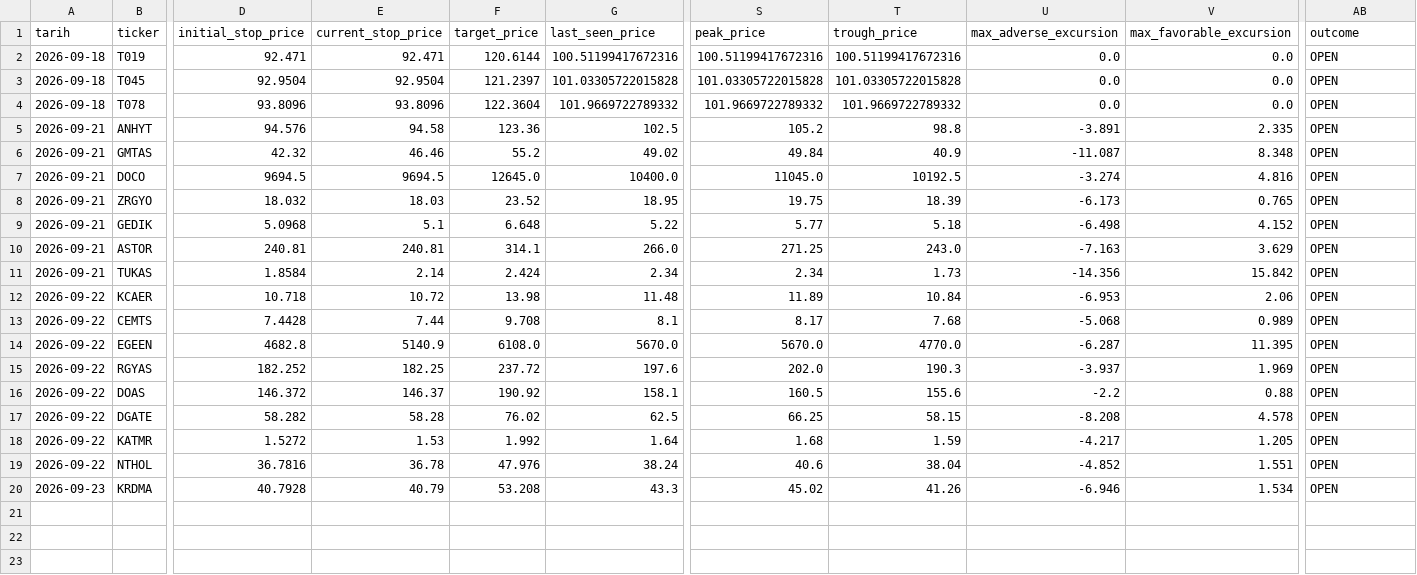
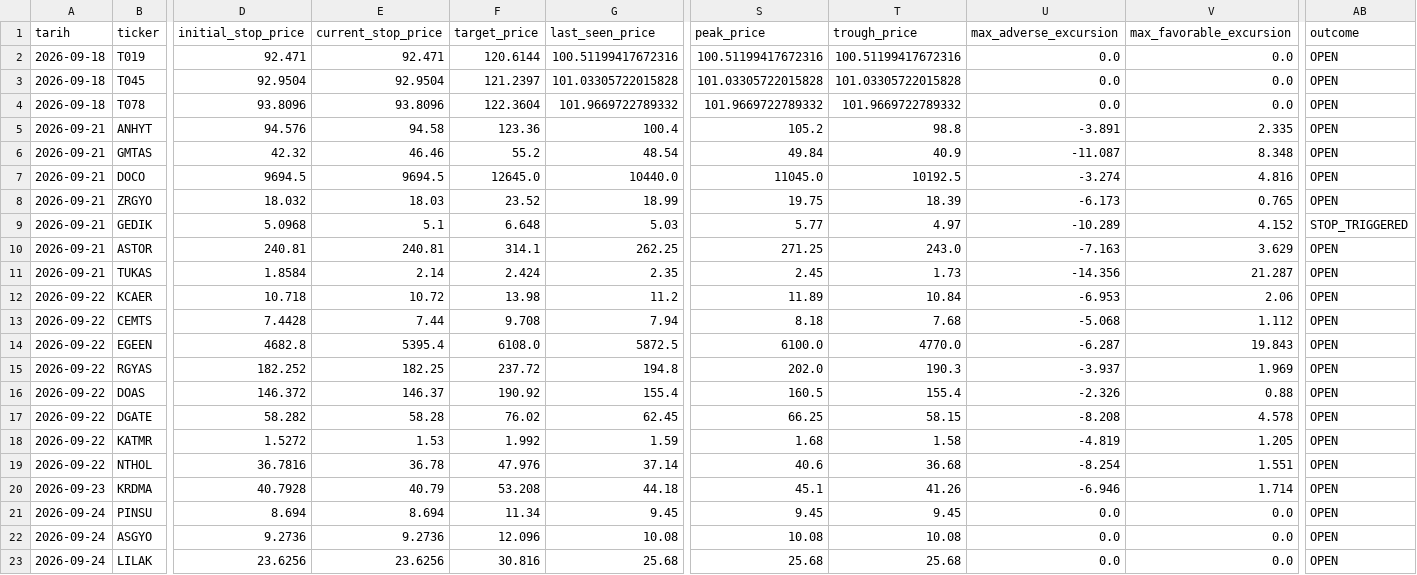
Before and after one commit to evsayar33-oss/bist_orderflow_quant, a CSV file: signals_lifecycle.csv, drawn as a sheet; only a part is shown, gaps mark what is left out; rows hold the shown columns only; the diff names each change by its address in the sheet, - before the commit and + after, or states it on an @@ line.

Commit message:
🧠 Adaptive BIST Meta-Engine daily scan

```diff
--- a/signals_lifecycle.csv
+++ b/signals_lifecycle.csv
-G5 (last_seen_price): 102.5
+G5 (last_seen_price): 100.4
-G6 (last_seen_price): 49.02
+G6 (last_seen_price): 48.54
-G7 (last_seen_price): 10400.0
+G7 (last_seen_price): 10440.0
-G8 (last_seen_price): 18.95
+G8 (last_seen_price): 18.99
-G9 (last_seen_price): 5.22
+G9 (last_seen_price): 5.03
-T9 (trough_price): 5.18
+T9 (trough_price): 4.97
-U9 (max_adverse_excursion): -6.498
+U9 (max_adverse_excursion): -10.289
-AB9 (outcome): OPEN
+AB9 (outcome): STOP_TRIGGERED
-G10 (last_seen_price): 266.0
+G10 (last_seen_price): 262.25
-G11 (last_seen_price): 2.34
+G11 (last_seen_price): 2.35
-S11 (peak_price): 2.34
+S11 (peak_price): 2.45
-V11 (max_favorable_excursion): 15.842
+V11 (max_favorable_excursion): 21.287
-G12 (last_seen_price): 11.48
+G12 (last_seen_price): 11.2
-G13 (last_seen_price): 8.1
+G13 (last_seen_price): 7.94
-S13 (peak_price): 8.17
+S13 (peak_price): 8.18
-V13 (max_favorable_excursion): 0.989
+V13 (max_favorable_excursion): 1.112
-E14 (current_stop_price): 5140.9
+E14 (current_stop_price): 5395.4
-G14 (last_seen_price): 5670.0
+G14 (last_seen_price): 5872.5
-S14 (peak_price): 5670.0
+S14 (peak_price): 6100.0
-V14 (max_favorable_excursion): 11.395
+V14 (max_favorable_excursion): 19.843
-G15 (last_seen_price): 197.6
+G15 (last_seen_price): 194.8
-G16 (last_seen_price): 158.1
+G16 (last_seen_price): 155.4
-T16 (trough_price): 155.6
+T16 (trough_price): 155.4
-U16 (max_adverse_excursion): -2.2
+U16 (max_adverse_excursion): -2.326
-G17 (last_seen_price): 62.5
+G17 (last_seen_price): 62.45
-G18 (last_seen_price): 1.64
+G18 (last_seen_price): 1.59
-T18 (trough_price): 1.59
+T18 (trough_price): 1.58
-U18 (max_adverse_excursion): -4.217
+U18 (max_adverse_excursion): -4.819
-G19 (last_seen_price): 38.24
+G19 (last_seen_price): 37.14
-T19 (trough_price): 38.04
+T19 (trough_price): 36.68
-U19 (max_adverse_excursion): -4.852
+U19 (max_adverse_excursion): -8.254
-G20 (last_seen_price): 43.3
+G20 (last_seen_price): 44.18
-S20 (peak_price): 45.02
+S20 (peak_price): 45.1
-V20 (max_favorable_excursion): 1.534
+V20 (max_favorable_excursion): 1.714
+row 21: 2026-09-24 | PINSU | 8.694 | 8.694 | 11.34 | 9.45 | 9.45 | 9.45 | 0.0 | 0.0 | OPEN
+row 22: 2026-09-24 | ASGYO | 9.2736 | 9.2736 | 12.096 | 10.08 | 10.08 | 10.08 | 0.0 | 0.0 | OPEN
+row 23: 2026-09-24 | LILAK | 23.6256 | 23.6256 | 30.816 | 25.68 | 25.68 | 25.68 | 0.0 | 0.0 | OPEN
```
Also changed, not shown: signals_log.csv, 2 other files.
